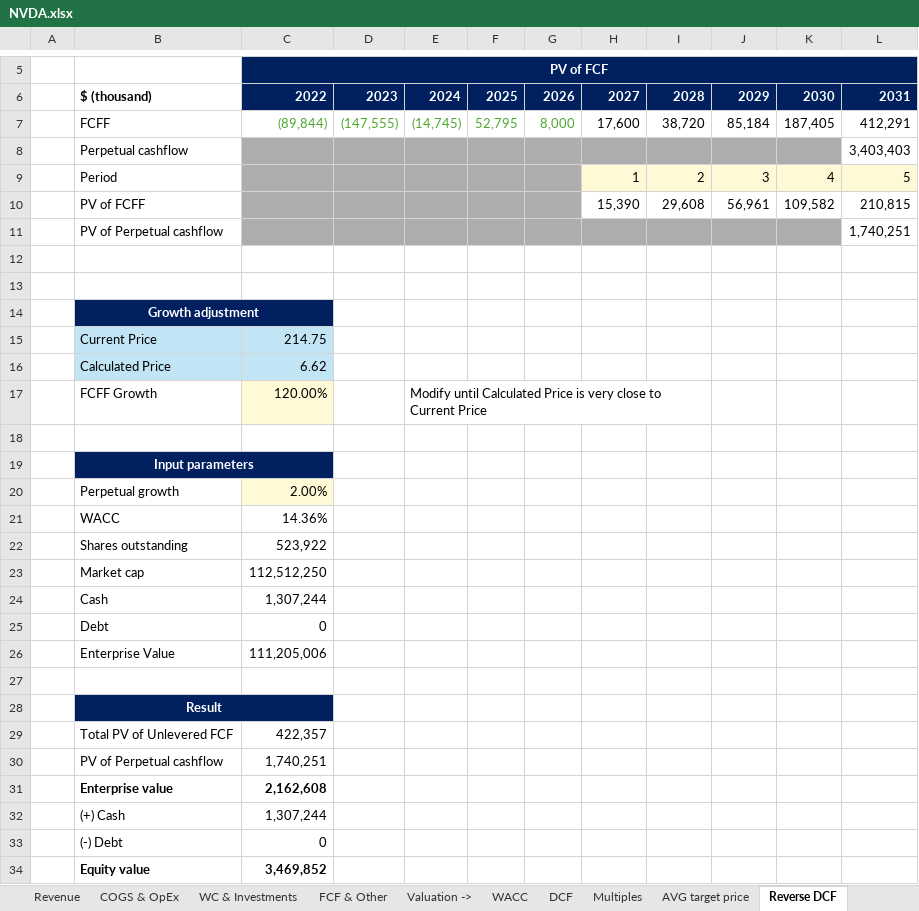
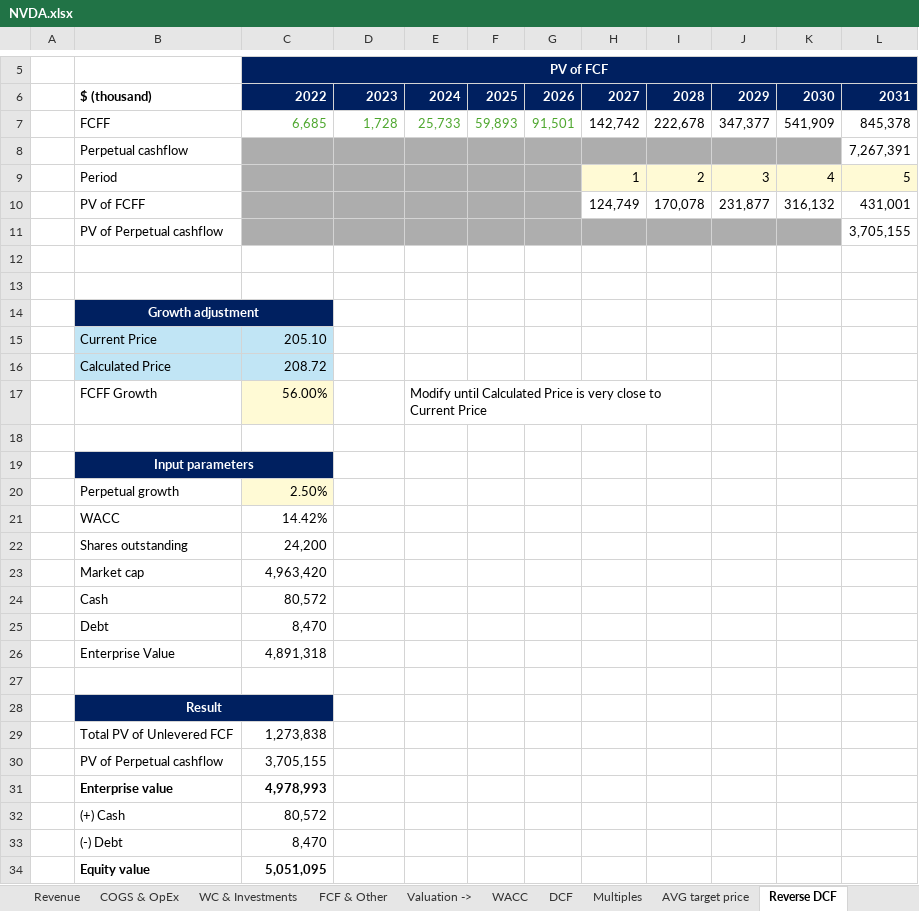
Before and after one commit to ady28/Finance-StockLists, an Excel workbook: NVDA.xlsx, sheet Reverse DCF, drawn as a sheet; only a part is shown, gaps mark what is left out; values as stored, in another font and other column widths than the file's, no borders; charts and pictures not drawn; removed rows and columns are numbered as before the commit, all else as after; the diff covers the shown part only; the diff names each change by its address in the sheet, - before the commit and + after, or states it on an @@ line.

```diff
--- a/NVDA.xlsx (sheet Reverse DCF)
+++ b/NVDA.xlsx (sheet Reverse DCF)
-row 7:  | FCFF | (89,844) | (147,555) | (14,745) | 52,795 | 8,000 | 17,600 | 38,720 | 85,184 | 187,405 | 412,291
-row 8:  | Perpetual cashflow |  |  |  |  |  |  |  |  |  | 3,403,403
+row 7:  | FCFF | 6,685 | 1,728 | 25,733 | 59,893 | 91,501 | 142,742 | 222,678 | 347,377 | 541,909 | 845,378
+row 8:  | Perpetual cashflow |  |  |  |  |  |  |  |  |  | 7,267,391
-row 10:  | PV of FCFF |  |  |  |  |  | 15,390 | 29,608 | 56,961 | 109,582 | 210,815
-row 11:  | PV of Perpetual cashflow |  |  |  |  |  |  |  |  |  | 1,740,251
+row 10:  | PV of FCFF |  |  |  |  |  | 124,749 | 170,078 | 231,877 | 316,132 | 431,001
+row 11:  | PV of Perpetual cashflow |  |  |  |  |  |  |  |  |  | 3,705,155
-C15: 214.75
+C15: 205.10
-C16: 6.62
+C16: 208.72
-C17: 120.00%
+C17: 56.00%
-C20: 2.00%
+C20: 2.50%
-C21: 14.36%
+C21: 14.42%
-C22: 523,922
+C22: 24,200
-C23: 112,512,250
+C23: 4,963,420
-C24: 1,307,244
+C24: 80,572
-C25: 0
+C25: 8,470
-C26: 111,205,006
+C26: 4,891,318
-C29: 422,357
+C29: 1,273,838
-C30: 1,740,251
+C30: 3,705,155
-C31: 2,162,608
+C31: 4,978,993
-C32: 1,307,244
+C32: 80,572
-C33: 0
+C33: 8,470
-C34: 3,469,852
+C34: 5,051,095
```
Also changed, not shown: 4 added rows, 4 removed rows and 22 edited cells elsewhere in this sheet, sheet Statement, sheet Revenue, sheet COGS & OpEx, sheet WC & Investments, sheet Yearly Analysis, sheet Quarter analysis, 9 more sheets, formulas that keep their value, charts or pictures, INTC.xlsx, PATH.xlsx.
